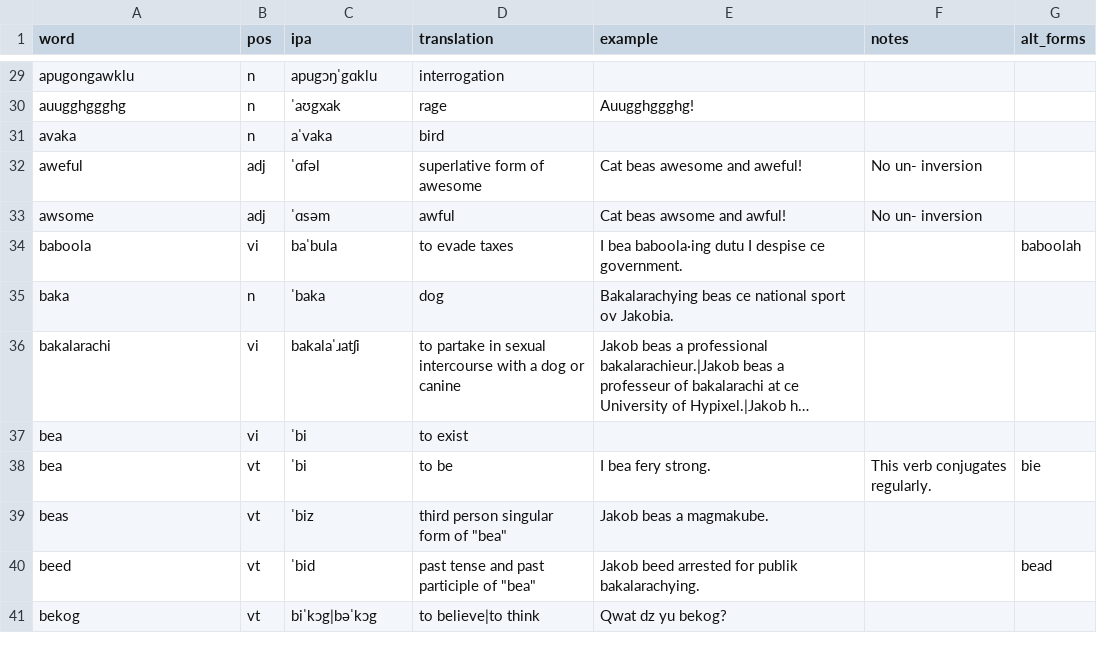
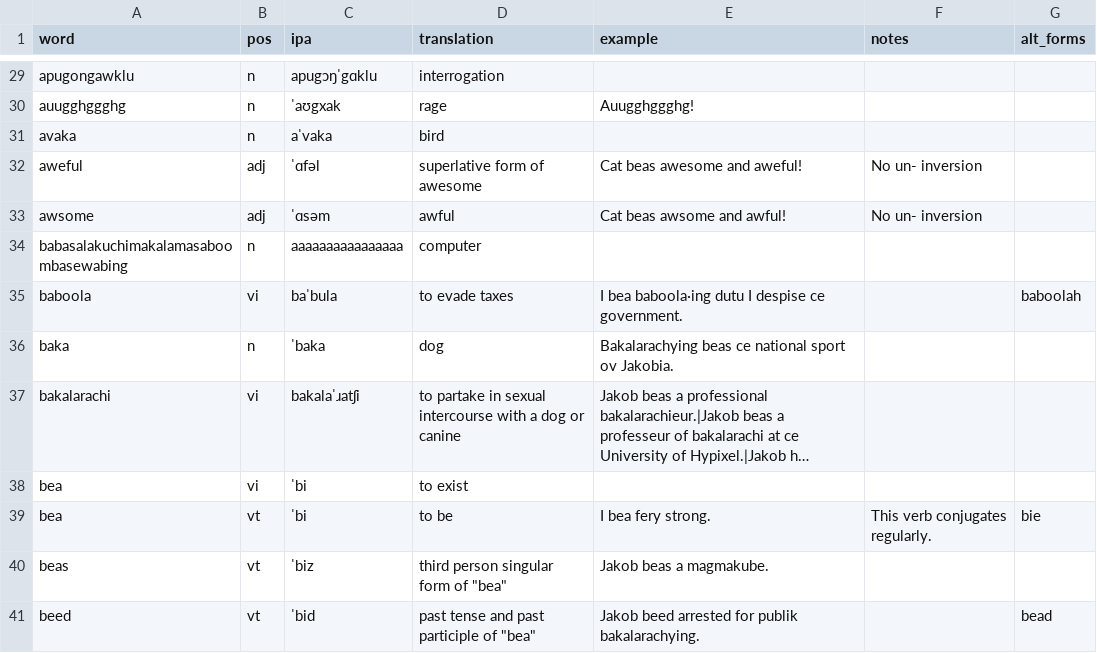
Before and after one commit to SeriousGuy888/Billzonian, a CSV file: vocabulary.csv, drawn as a sheet; only a part is shown, gaps mark what is left out; the shorter side is filled out with more unchanged rows; long unchanged cells end in …; the diff names each change by its address in the sheet, - before the commit and + after, or states it on an @@ line.

Commit message:
babasalakuchimakalamasaboombasewabing

```diff
--- a/vocabulary.csv
+++ b/vocabulary.csv
+row 34: babasalakuchimakalamasaboombasewabing | n | aaaaaaaaaaaaaaaa | computer
```
